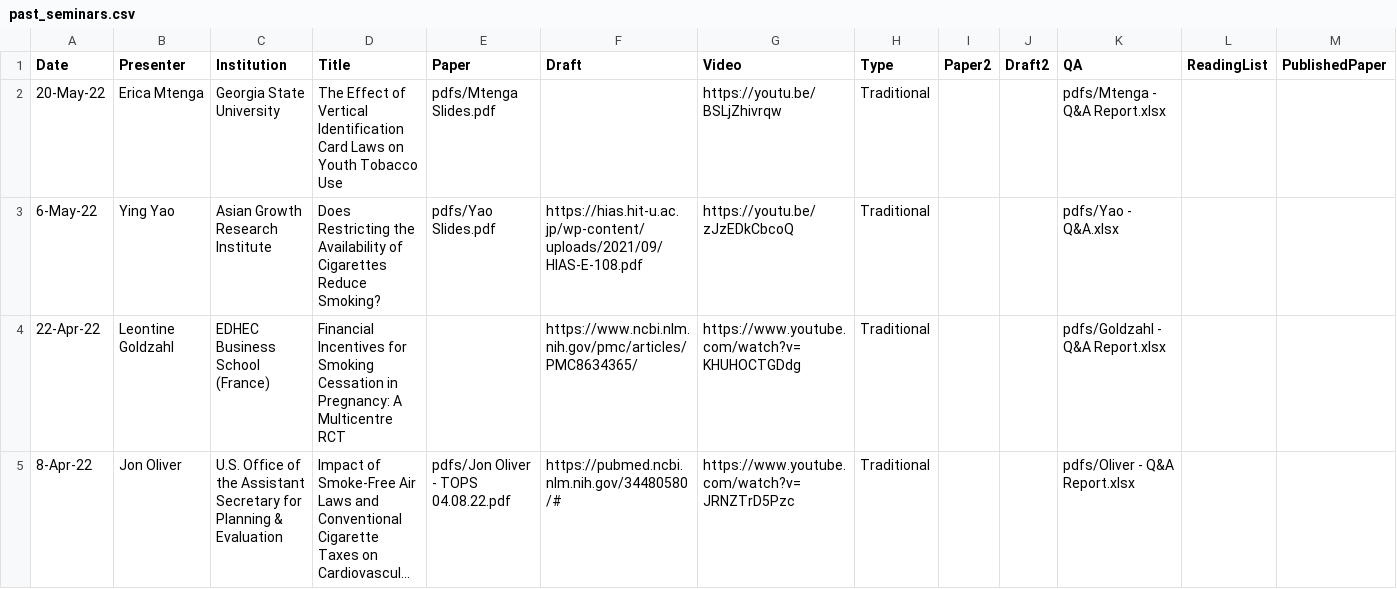
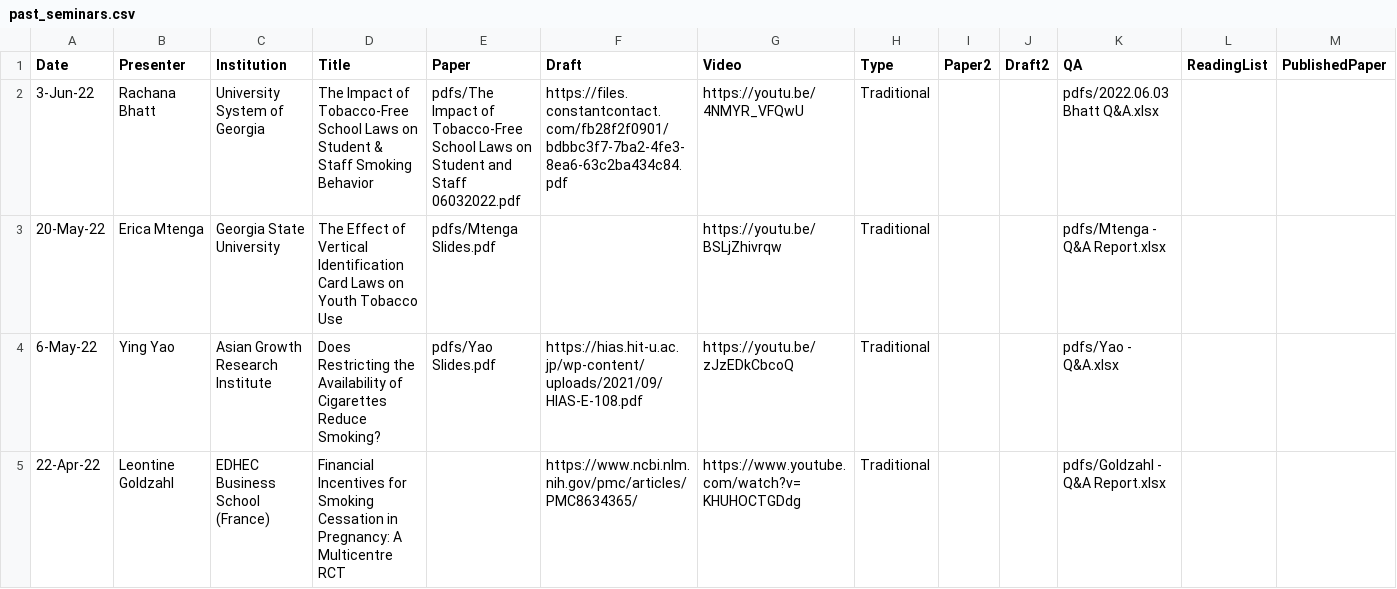
Before and after one commit to ernbilen/test_website_tops, a CSV file: _data/past_seminars.csv, drawn as a sheet; only a part is shown; the shorter side is filled out with more unchanged rows; long unchanged cells end in …; the diff names each change by its address in the sheet, - before the commit and + after, or states it on an @@ line.

Commit message:
rachana

```diff
--- a/_data/past_seminars.csv
+++ b/_data/past_seminars.csv
+row 2: 3-Jun-22 | Rachana Bhatt | University System of Georgia | The Impact of Tobacco-Free School Laws on Student & Staff Smoking Behavior | pdfs/The Impact of Tobacco-Free School Laws on Student and Staff 06032022.pdf | https://files.constantcontact.com/fb28f2f0901/bdbbc3f7-7ba2-4fe3-8ea6-63c2ba434c84.pdf | https://youtu.be/4NMYR_VFQwU | Traditional |  |  | pdfs/2022.06.03 Bhatt Q&A.xlsx
```
Also changed, not shown: 2 other files.
